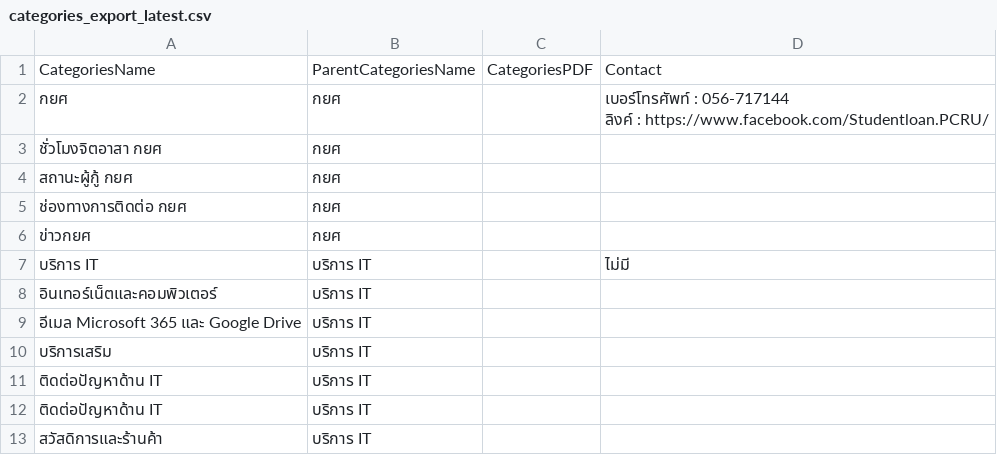
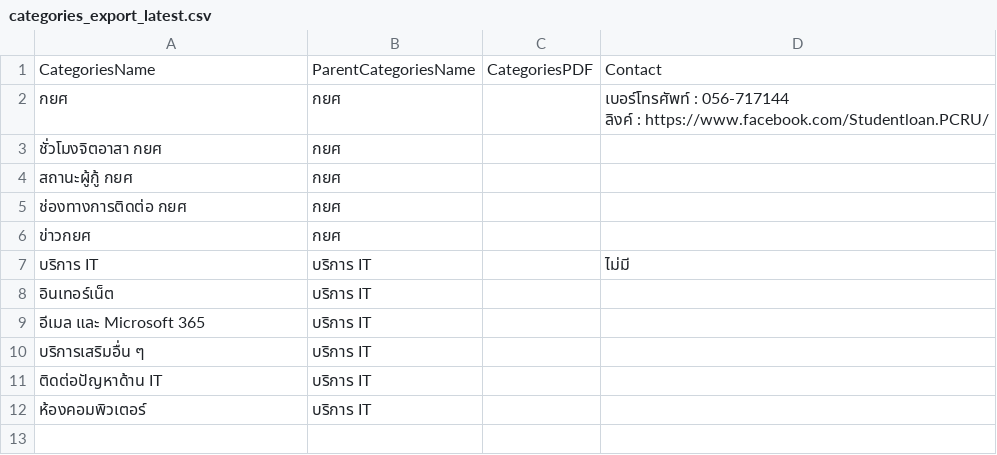
Before and after one commit to st651102064101-design/pcru-chatbot-backend, a CSV file: files/managecategories/3030/categories_export_latest.csv, drawn as a sheet.

```diff
--- a/files/managecategories/3030/categories_export_latest.csv
+++ b/files/managecategories/3030/categories_export_latest.csv
@@ -8,7 +8,6 @@
 บริการ IT,บริการ IT,,ไม่มี
-อินเทอร์เน็ตและคอมพิวเตอร์,บริการ IT,,
-อีเมล Microsoft 365 และ Google Drive  ,บริการ IT,,
-บริการเสริม,บริการ IT,,
+อินเทอร์เน็ต,บริการ IT,,
+อีเมล และ Microsoft 365,บริการ IT,,
+บริการเสริมอื่น ๆ,บริการ IT,,
 ติดต่อปัญหาด้าน IT,บริการ IT,,
-ติดต่อปัญหาด้าน IT,บริการ IT,,
-สวัสดิการและร้านค้า,บริการ IT,,
+ห้องคอมพิวเตอร์,บริการ IT,,
```
Also changed, not shown: files/managequestionsanswers/3030/latest.csv.
